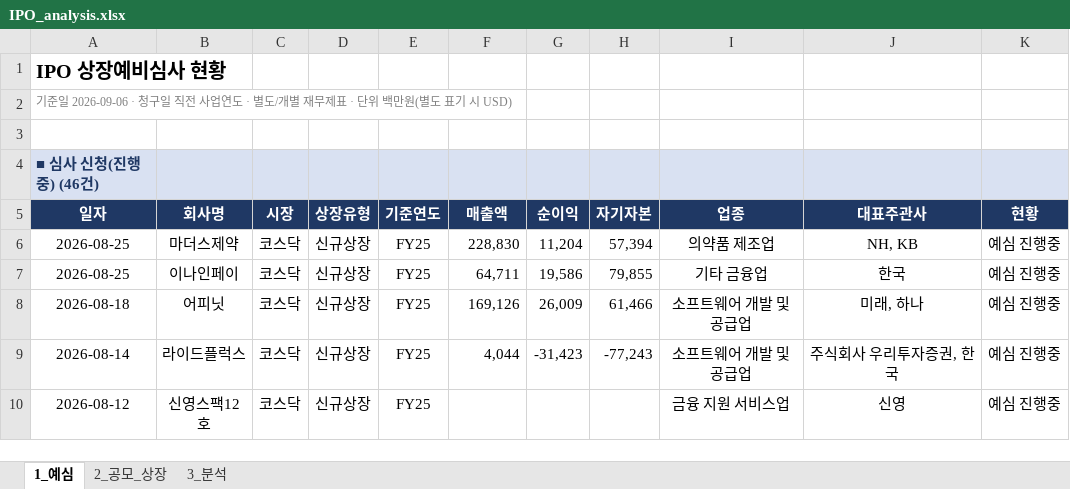
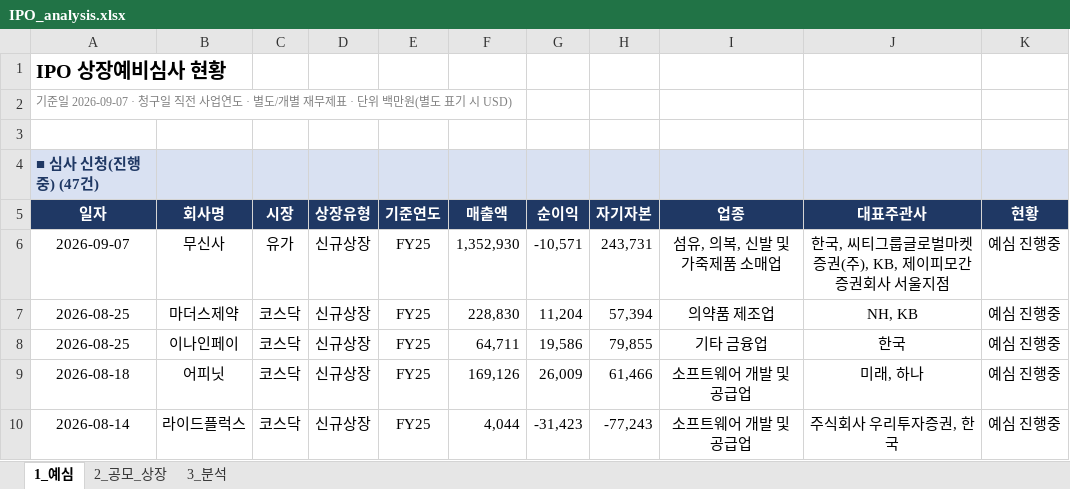
Before and after one commit to history-dungeon-user/IPO-MARKET-REVIEW, an Excel workbook: IPO_analysis.xlsx, sheet 1_예심, drawn as a sheet; only a part is shown; the shorter side is filled out with more unchanged rows; values as stored, in another font and other column widths than the file's, no borders; the diff names each change by its address in the sheet, - before the commit and + after, or states it on an @@ line.

```diff
--- a/IPO_analysis.xlsx (sheet 1_예심)
+++ b/IPO_analysis.xlsx (sheet 1_예심)
-A2: 기준일 2026-09-06 · 청구일…
+A2: 기준일 2026-09-07 · 청구일…
-A4: ■ 심사 신청(진행중) (46건)
+A4: ■ 심사 신청(진행중) (47건)
+row 6: 2026-09-07 | 무신사 | 유가 | 신규상장 | FY25 | 1,352,930 | -10,571 | 243,731 | 섬유, 의복, 신발 및 가죽제품 소매업 | 한국, 씨티그룹글로벌마켓증권(주), KB, 제이피모간증권회사 서울지점 | 예심 진행중
```
Also changed, not shown: sheet 2_공모_상장, sheet 3_분석, IPO_Rawdata_master.xlsx, 7 other files.
